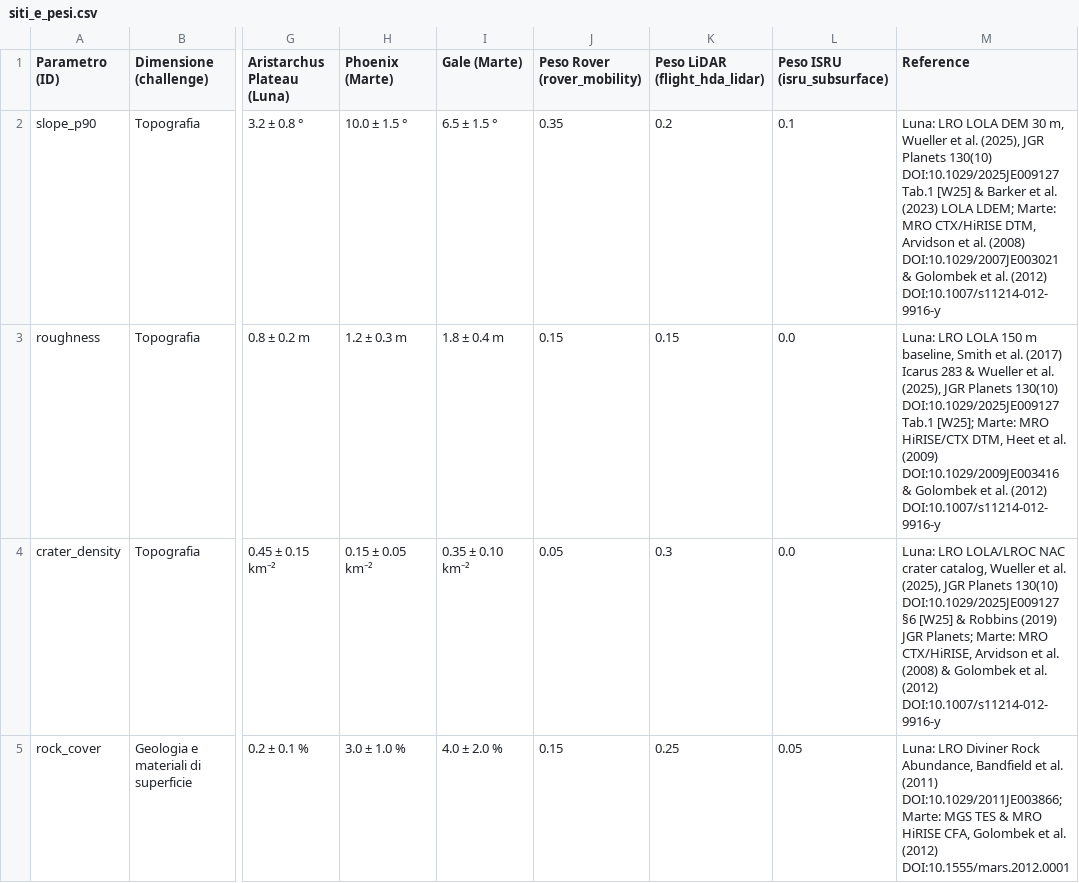
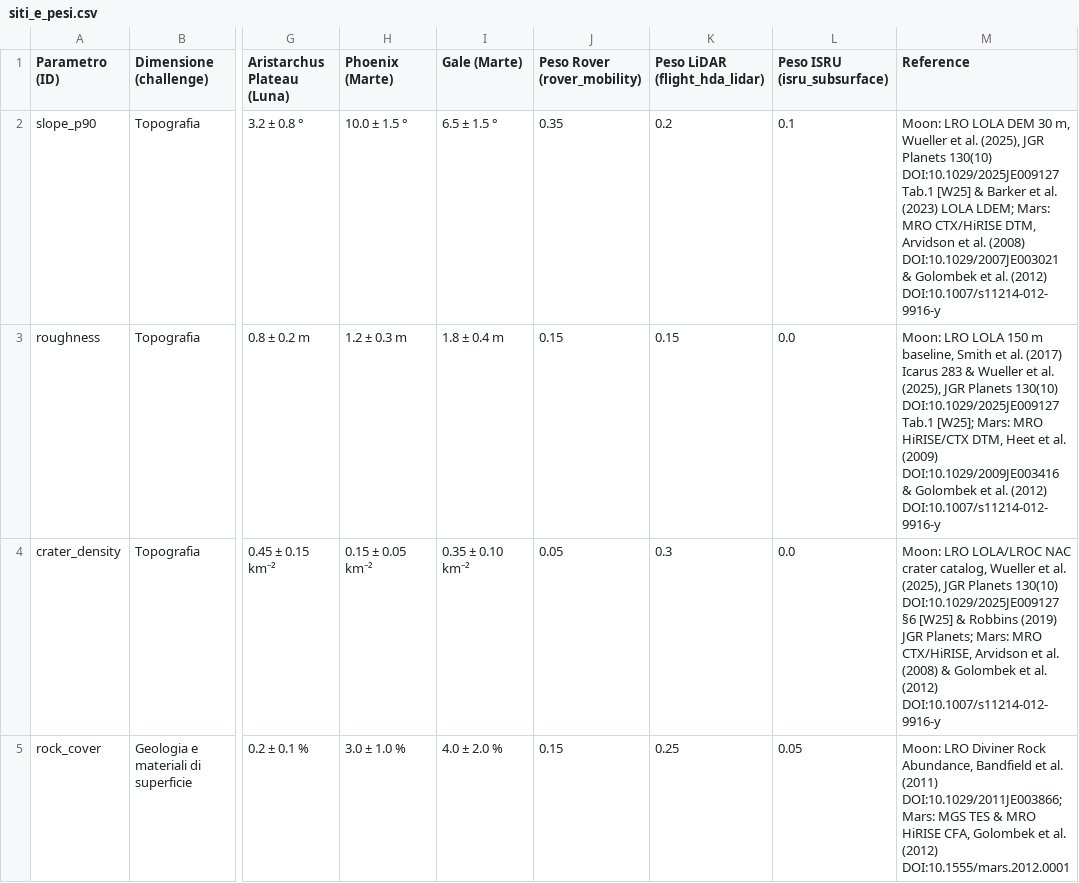
Before and after one commit to teemoteeo/POLENTA, a CSV file: data/config/siti_e_pesi.csv, drawn as a sheet; only a part is shown, gaps mark what is left out; the diff covers the shown part only; the diff names each change by its address in the sheet, - before the commit and + after, or states it on an @@ line.

```diff
--- a/data/config/siti_e_pesi.csv
+++ b/data/config/siti_e_pesi.csv
-M2 (Reference): Luna: LRO LOLA DEM 30 m, Wueller et al. (2025), JGR Planets 130(10) DOI:10.1029/2025JE009127 Tab.1 [W25] & Barker et al. (2023) LOLA LDEM; Marte: MRO CTX/HiRISE…
+M2 (Reference): Moon: LRO LOLA DEM 30 m, Wueller et al. (2025), JGR Planets 130(10) DOI:10.1029/2025JE009127 Tab.1 [W25] & Barker et al. (2023) LOLA LDEM; Mars: MRO CTX/HiRISE…
-M3 (Reference): Luna: LRO LOLA 150 m baseline, Smith et al. (2017) Icarus 283 & Wueller et al. (2025), JGR Planets 130(10) DOI:10.1029/2025JE009127 Tab.1 [W25]; Marte: MRO HiRISE/CTX…
+M3 (Reference): Moon: LRO LOLA 150 m baseline, Smith et al. (2017) Icarus 283 & Wueller et al. (2025), JGR Planets 130(10) DOI:10.1029/2025JE009127 Tab.1 [W25]; Mars: MRO HiRISE/CTX…
-M4 (Reference): Luna: LRO LOLA/LROC NAC crater catalog, Wueller et al. (2025), JGR Planets 130(10) DOI:10.1029/2025JE009127 §6 [W25] & Robbins (2019) JGR Planets; Marte: MRO CTX/HiRISE,…
+M4 (Reference): Moon: LRO LOLA/LROC NAC crater catalog, Wueller et al. (2025), JGR Planets 130(10) DOI:10.1029/2025JE009127 §6 [W25] & Robbins (2019) JGR Planets; Mars: MRO CTX/HiRISE,…
-M5 (Reference): Luna: LRO Diviner Rock Abundance, Bandfield et al. (2011) DOI:10.1029/2011JE003866; Marte: MGS TES…
+M5 (Reference): Moon: LRO Diviner Rock Abundance, Bandfield et al. (2011) DOI:10.1029/2011JE003866; Mars: MGS TES…
```
Also changed, not shown: 11 edited cells elsewhere in this file, 3 other files.
